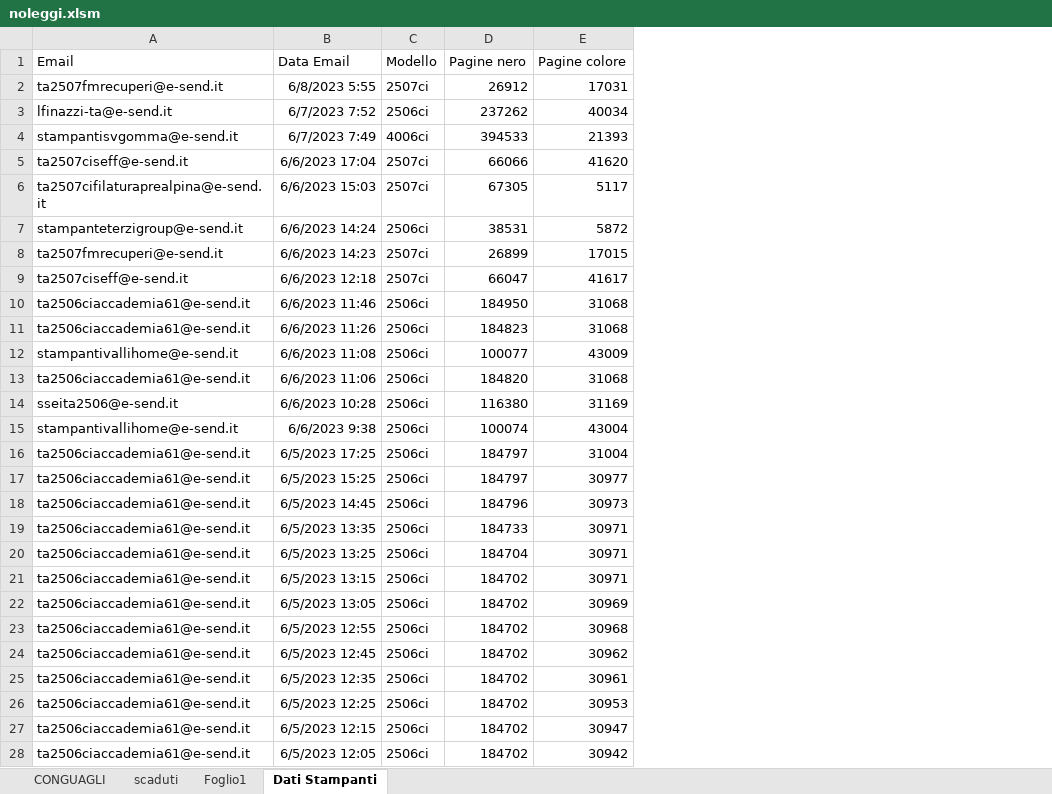
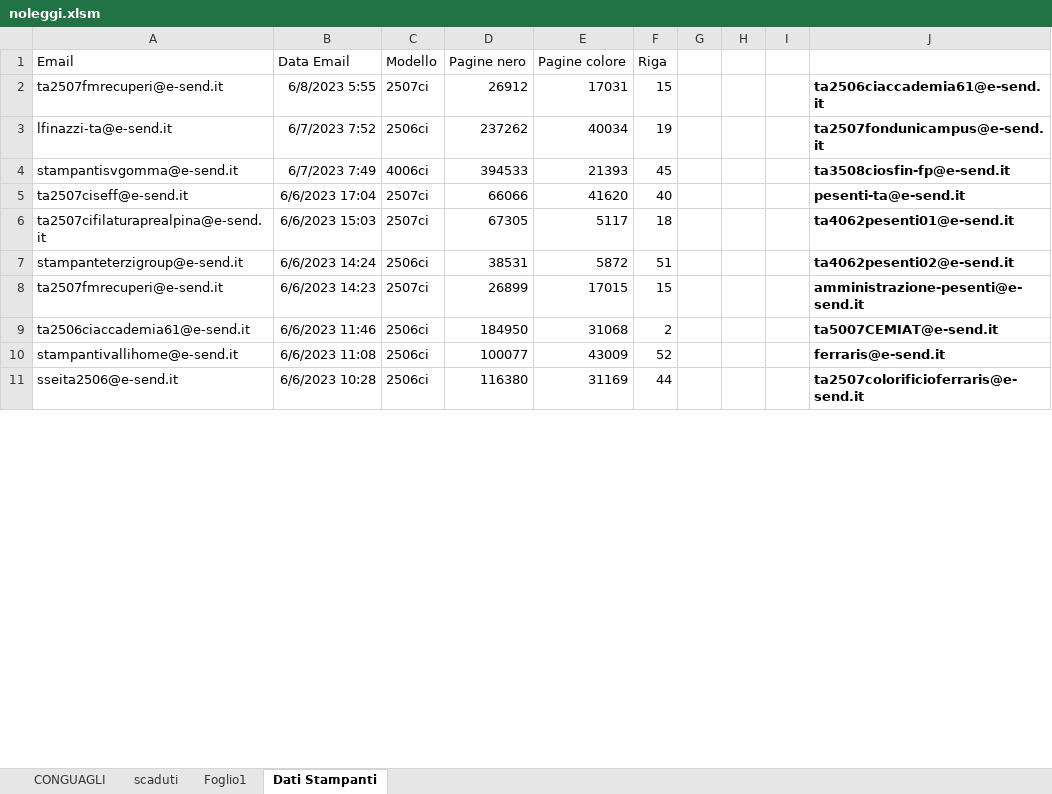
Before and after one commit to Swer4412/Excel, an Excel workbook: noleggi.xlsm, sheet Dati Stampanti, drawn as a sheet; only a part is shown; values as stored, in another font and other column widths than the file's, no borders; charts and pictures not drawn; removed rows and columns are numbered as before the commit, all else as after; the diff covers the shown part only; the diff names each change by its address in the sheet, - before the commit and + after, or states it on an @@ line.

Commit message:
Aggiunta riga e aggiunta desc

```diff
--- a/noleggi.xlsm (sheet Dati Stampanti)
+++ b/noleggi.xlsm (sheet Dati Stampanti)
+column F (Riga), rows 2-11: 15 | 19 | 45 | 40 | 18 | 51 | 15 | 2 | 52 | 44
+column G, empty
+column H, empty
+column I, empty
+column J, rows 2-11: ta2506ciaccademia61@e-send.it | ta2507fondunicampus@e-send.it | ta3508ciosfin-fp@e-send.it | pesenti-ta@e-send.it | ta4062pesenti01@e-send.it | ta4062pesenti02@e-send.it | amministrazione-pesenti@e-send.it | ta5007CEMIAT@e-send.it | ferraris@e-send.it | ta2507colorificioferraris@e-send.it
-row 9: ta2507ciseff@e-send.it | 6/6/2023 12:18 | 2507ci | 66047 | 41617
-row 11: ta2506ciaccademia61@e-send.it | 6/6/2023 11:26 | 2506ci | 184823 | 31068
-row 13: ta2506ciaccademia61@e-send.it | 6/6/2023 11:06 | 2506ci | 184820 | 31068
-row 15: stampantivallihome@e-send.it | 6/6/2023 9:38 | 2506ci | 100074 | 43004
-row 16: ta2506ciaccademia61@e-send.it | 6/5/2023 17:25 | 2506ci | 184797 | 31004
-row 17: ta2506ciaccademia61@e-send.it | 6/5/2023 15:25 | 2506ci | 184797 | 30977
-row 18: ta2506ciaccademia61@e-send.it | 6/5/2023 14:45 | 2506ci | 184796 | 30973
-row 19: ta2506ciaccademia61@e-send.it | 6/5/2023 13:35 | 2506ci | 184733 | 30971
-row 20: ta2506ciaccademia61@e-send.it | 6/5/2023 13:25 | 2506ci | 184704 | 30971
-row 21: ta2506ciaccademia61@e-send.it | 6/5/2023 13:15 | 2506ci | 184702 | 30971
-row 22: ta2506ciaccademia61@e-send.it | 6/5/2023 13:05 | 2506ci | 184702 | 30969
-row 23: ta2506ciaccademia61@e-send.it | 6/5/2023 12:55 | 2506ci | 184702 | 30968
-row 24: ta2506ciaccademia61@e-send.it | 6/5/2023 12:45 | 2506ci | 184702 | 30962
-row 25: ta2506ciaccademia61@e-send.it | 6/5/2023 12:35 | 2506ci | 184702 | 30961
-row 26: ta2506ciaccademia61@e-send.it | 6/5/2023 12:25 | 2506ci | 184702 | 30953
-row 27: ta2506ciaccademia61@e-send.it | 6/5/2023 12:15 | 2506ci | 184702 | 30947
-row 28: ta2506ciaccademia61@e-send.it | 6/5/2023 12:05 | 2506ci | 184702 | 30942
```
Also changed, not shown: 16 added rows and 44 removed rows elsewhere in this sheet, sheet CONGUAGLI, charts or pictures, 1 other file.
